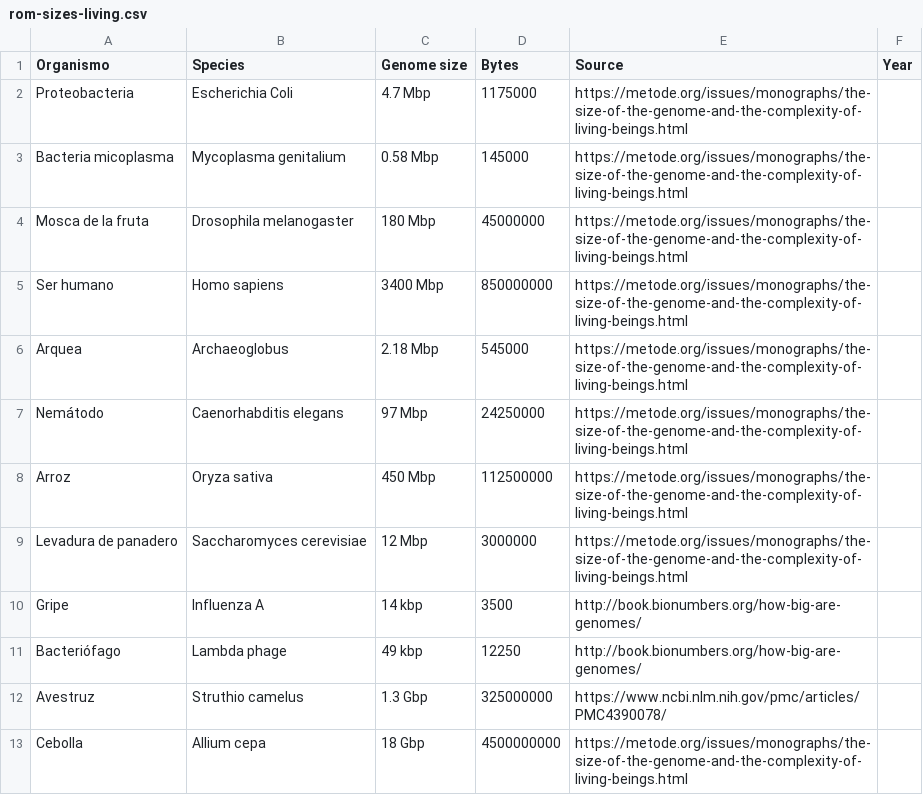
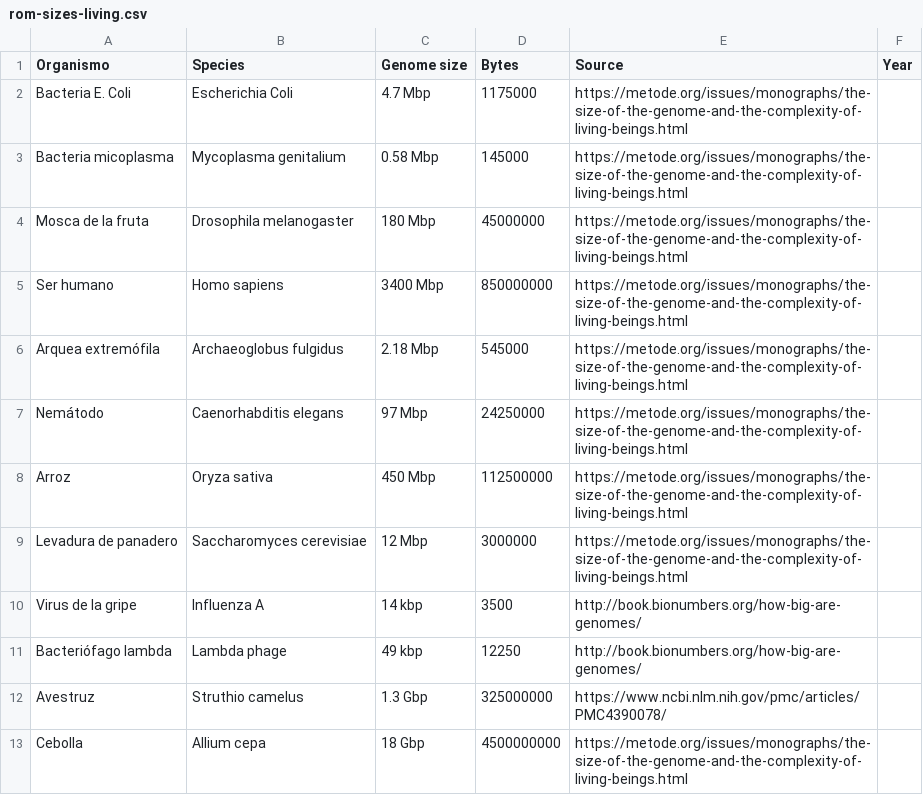
Before and after one commit to alexfernandez/alexfernandez.github.io, a CSV file: 2020/rom-sizes/rom-sizes-living.csv, drawn as a sheet.

```diff
--- a/2020/rom-sizes/rom-sizes-living.csv
+++ b/2020/rom-sizes/rom-sizes-living.csv
@@ -1,3 +1,3 @@
 Organismo,Species,Genome size,Bytes,Source,Year
-Proteobacteria,Escherichia Coli,4.7 Mbp,1175000,https://metode.org/issues/monographs/the-size-of-the-genome-and-the-complexity-of-living-beings.html,
+Bacteria E. Coli,Escherichia Coli,4.7 Mbp,1175000,https://metode.org/issues/monographs/the-size-of-the-genome-and-the-complexity-of-living-beings.html,
 Bacteria micoplasma,Mycoplasma genitalium,0.58 Mbp,145000,https://metode.org/issues/monographs/the-size-of-the-genome-and-the-complexity-of-living-beings.html,
@@ -5,3 +5,3 @@ Mosca de la fruta,Drosophila melanogaster,180 Mbp,45000000,https://metode.org/is
 Ser humano,Homo sapiens,3400 Mbp,850000000,https://metode.org/issues/monographs/the-size-of-the-genome-and-the-complexity-of-living-beings.html,
-Arquea,Archaeoglobus,2.18 Mbp,545000,https://metode.org/issues/monographs/the-size-of-the-genome-and-the-complexity-of-living-beings.html,
+Arquea extremófila,Archaeoglobus fulgidus,2.18 Mbp,545000,https://metode.org/issues/monographs/the-size-of-the-genome-and-the-complexity-of-living-beings.html,
 Nemátodo,Caenorhabditis elegans,97 Mbp,24250000,https://metode.org/issues/monographs/the-size-of-the-genome-and-the-complexity-of-living-beings.html,
@@ -9,4 +9,4 @@ Arroz,Oryza sativa,450 Mbp,112500000,https://metode.org/issues/monographs/the-si
 Levadura de panadero,Saccharomyces cerevisiae,12 Mbp,3000000,https://metode.org/issues/monographs/the-size-of-the-genome-and-the-complexity-of-living-beings.html,
-Gripe,Influenza A,14 kbp,3500,http://book.bionumbers.org/how-big-are-genomes/,
-Bacteriófago,Lambda phage,49 kbp,12250,http://book.bionumbers.org/how-big-are-genomes/,
+Virus de la gripe,Influenza A,14 kbp,3500,http://book.bionumbers.org/how-big-are-genomes/,
+Bacteriófago lambda,Lambda phage,49 kbp,12250,http://book.bionumbers.org/how-big-are-genomes/,
 Avestruz,Struthio camelus,1.3 Gbp,325000000,https://www.ncbi.nlm.nih.gov/pmc/articles/PMC4390078/,
```
Also changed, not shown: 2 other files.
